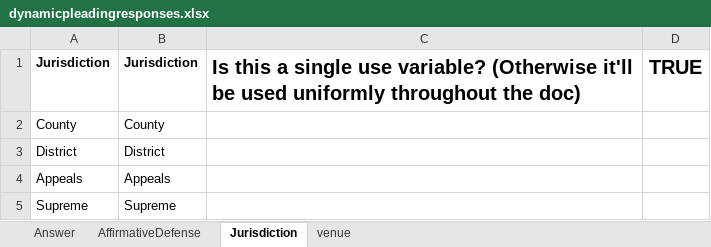
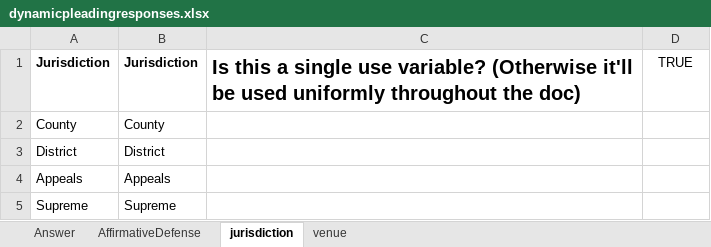
Before and after one commit to chrisgosselin92/docgenautomation, an Excel workbook: dynamicpleadingresponses.xlsx, sheet jurisdiction, drawn as a sheet; values as stored, in another font and other column widths than the file's, no borders; the diff names each change by its address in the sheet, - before the commit and + after, or states it on an @@ line.

```diff
--- a/dynamicpleadingresponses.xlsx (sheet jurisdiction)
+++ b/dynamicpleadingresponses.xlsx (sheet jurisdiction)
-sheet tab: Jurisdiction
+sheet tab: jurisdiction
-D1 bold: on
+D1 bold: off, text size: smaller
```
Also changed, not shown: sheet AffirmativeDefense, sheet Answer, sheet venue, intake.xlsx, 26 other files.
